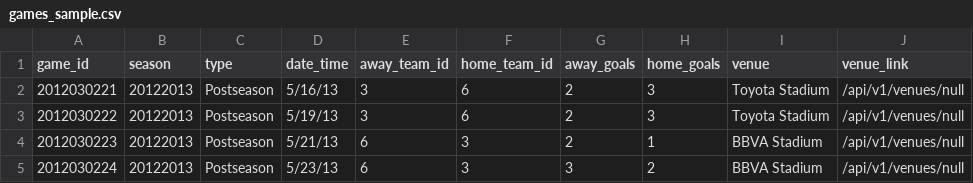
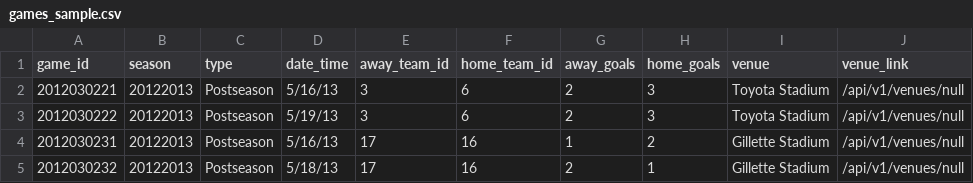
Before and after one commit to turingschool-examples/futbol, a CSV file: data/games_sample.csv, drawn as a sheet.

```diff
--- a/data/games_sample.csv
+++ b/data/games_sample.csv
@@ -3,3 +3,3 @@ game_id,season,type,date_time,away_team_id,home_team_id,away_goals,home_goals,ve
 2012030222,20122013,Postseason,5/19/13,3,6,2,3,Toyota Stadium,/api/v1/venues/null
-2012030223,20122013,Postseason,5/21/13,6,3,2,1,BBVA Stadium,/api/v1/venues/null
-2012030224,20122013,Postseason,5/23/13,6,3,3,2,BBVA Stadium,/api/v1/venues/null
+2012030231,20122013,Postseason,5/16/13,17,16,1,2,Gillette Stadium,/api/v1/venues/null
+2012030232,20122013,Postseason,5/18/13,17,16,2,1,Gillette Stadium,/api/v1/venues/null
```
Also changed, not shown: data/game_teams_sample.csv, data/teams_sample.csv.
